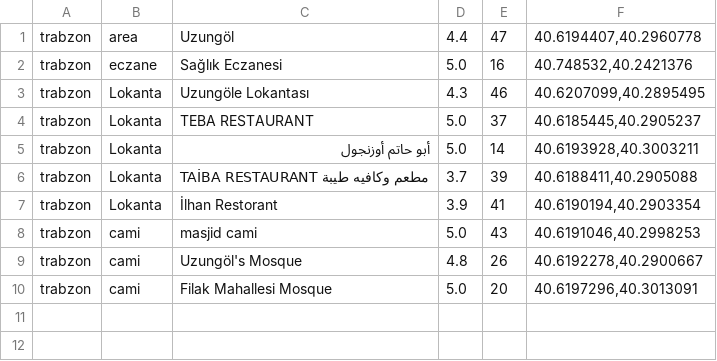
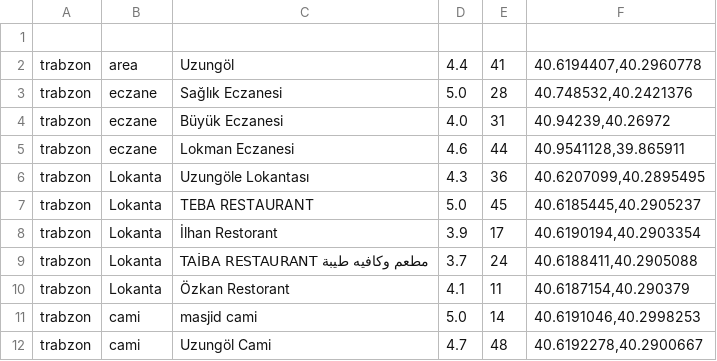
Before and after one commit to ammaralhori96/sindipad_turkey_projectt_map_scraper, a CSV file: data.csv, drawn as a sheet.

Commit message:
upload data

```diff
--- a/data.csv
+++ b/data.csv
@@ -1,10 +1,12 @@
-trabzon,area,Uzungöl,4.4,47,"40.6194407,40.2960778"
-trabzon,eczane,Sağlık Eczanesi,5.0,16,"40.748532,40.2421376"
-trabzon,Lokanta,Uzungöle Lokantası,4.3,46,"40.6207099,40.2895495"
-trabzon,Lokanta,TEBA RESTAURANT,5.0,37,"40.6185445,40.2905237"
-trabzon,Lokanta,أبو حاتم أوزنجول,5.0,14,"40.6193928,40.3003211"
-trabzon,Lokanta,TAİBA RESTAURANT مطعم وكافيه طيبة,3.7,39,"40.6188411,40.2905088"
-trabzon,Lokanta,İlhan Restorant,3.9,41,"40.6190194,40.2903354"
-trabzon,cami,masjid cami,5.0,43,"40.6191046,40.2998253"
-trabzon,cami,Uzungöl's Mosque,4.8,26,"40.6192278,40.2900667"
-trabzon,cami,Filak Mahallesi Mosque,5.0,20,"40.6197296,40.3013091"
+
+trabzon,area,Uzungöl,4.4,41,"40.6194407,40.2960778"
+trabzon,eczane,Sağlık Eczanesi,5.0,28,"40.748532,40.2421376"
+trabzon,eczane,Büyük Eczanesi,4.0,31,"40.94239,40.26972"
+trabzon,eczane,Lokman Eczanesi,4.6,44,"40.9541128,39.865911"
+trabzon,Lokanta,Uzungöle Lokantası,4.3,36,"40.6207099,40.2895495"
+trabzon,Lokanta,TEBA RESTAURANT,5.0,45,"40.6185445,40.2905237"
+trabzon,Lokanta,İlhan Restorant,3.9,17,"40.6190194,40.2903354"
+trabzon,Lokanta,TAİBA RESTAURANT مطعم وكافيه طيبة,3.7,24,"40.6188411,40.2905088"
+trabzon,Lokanta,Özkan Restorant,4.1,11,"40.6187154,40.290379"
+trabzon,cami,masjid cami,5.0,14,"40.6191046,40.2998253"
+trabzon,cami,Uzungöl Cami,4.7,48,"40.6192278,40.2900667"
```
Also changed, not shown: 2 other files.
